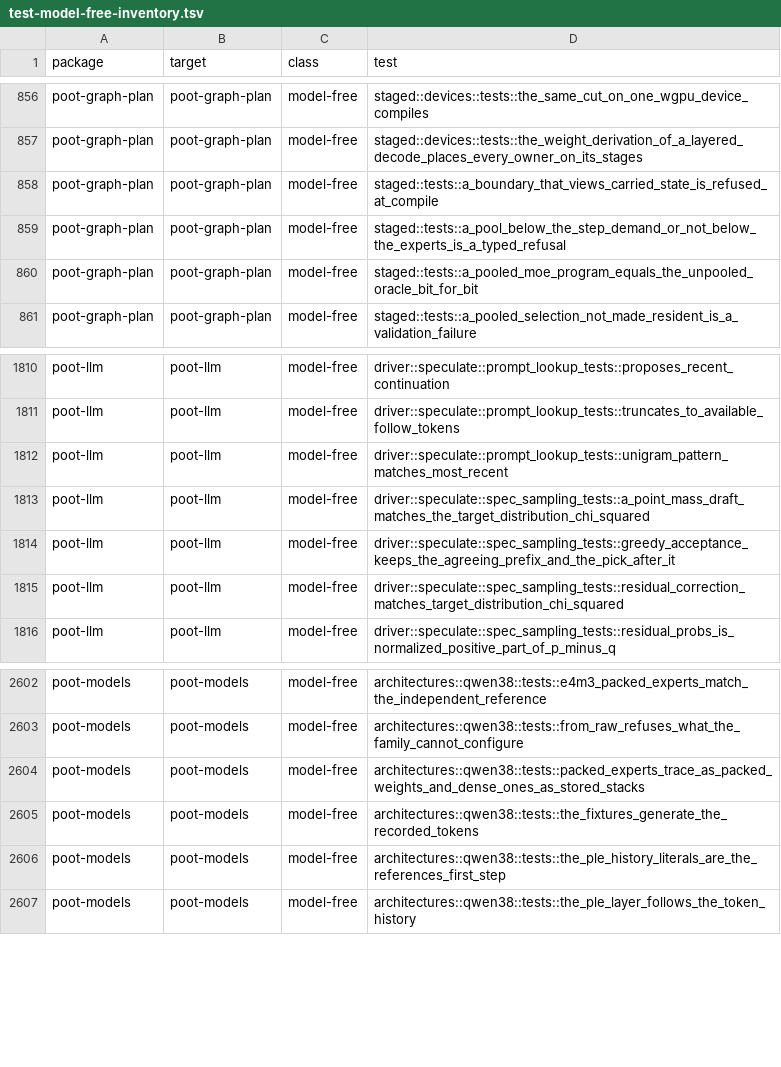
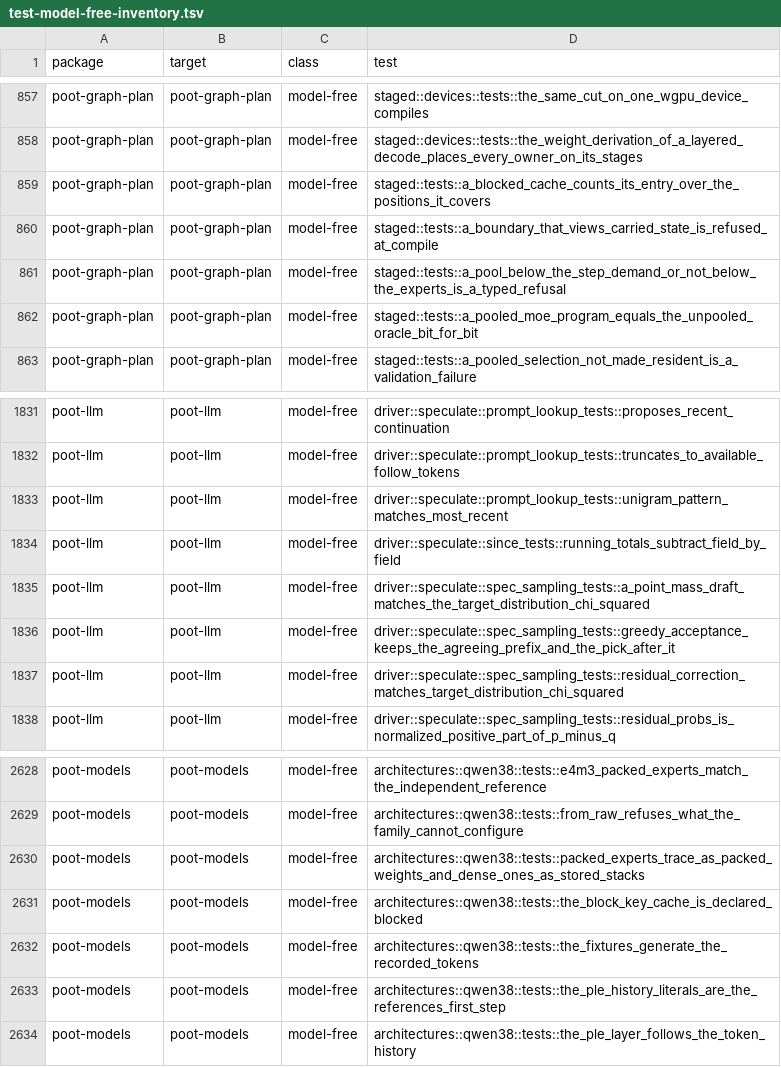
Before and after one commit to kikijiki/poot, a TSV file: scripts/test-model-free-inventory.tsv, drawn as a sheet; only a part is shown, gaps mark what is left out; the diff covers the shown part only.

Commit message:
Teacher-forced KL gate against llama.cpp, GLM MTP and QSA key-cache receipts, repeatable diagrams
6 changes, in the order they landed:

- Merge card/1141: KL-vs-llama.cpp teacher-forced gate on the same GGUF (small models) (POOT-1141)
- Merge card/1154: Repeatable diagram rendering: authored SVG sources to the README and website PNGs (just diagrams, --check, index.json) (POOT-1154)
- Merge card/1144: GLM MTP on the real checkpoint: acceptance, p and round-time breakdown (k=1,2,3) against a no-draft control, on a pod (POOT-1144)
- Merge card/1143 stage 1: incremental block-key cache for the QSA indexer (POOT-1143)
- Format benchmarks/README.md so docs-check passes
- Merge card/1156: Root-cause the poot vs llama.cpp mean KL gap (0.032 vs llama.cpp backend noise 0.0014) on Qwen2.5/Qwen3 Q8_0 and Q4_K_M (POOT-1156)

```diff
--- a/scripts/test-model-free-inventory.tsv
+++ b/scripts/test-model-free-inventory.tsv
@@ -857,2 +858,3 @@ poot-graph-plan	poot-graph-plan	model-free	staged::devices::tests::the_same_cut_
 poot-graph-plan	poot-graph-plan	model-free	staged::devices::tests::the_weight_derivation_of_a_layered_decode_places_every_owner_on_its_stages
+poot-graph-plan	poot-graph-plan	model-free	staged::tests::a_blocked_cache_counts_its_entry_over_the_positions_it_covers
 poot-graph-plan	poot-graph-plan	model-free	staged::tests::a_boundary_that_views_carried_state_is_refused_at_compile
@@ -1812,2 +1833,3 @@ poot-llm	poot-llm	model-free	driver::speculate::prompt_lookup_tests::truncates_t
 poot-llm	poot-llm	model-free	driver::speculate::prompt_lookup_tests::unigram_pattern_matches_most_recent
+poot-llm	poot-llm	model-free	driver::speculate::since_tests::running_totals_subtract_field_by_field
 poot-llm	poot-llm	model-free	driver::speculate::spec_sampling_tests::a_point_mass_draft_matches_the_target_distribution_chi_squared
@@ -2604,2 +2630,3 @@ poot-models	poot-models	model-free	architectures::qwen38::tests::from_raw_refuse
 poot-models	poot-models	model-free	architectures::qwen38::tests::packed_experts_trace_as_packed_weights_and_dense_ones_as_stored_stacks
+poot-models	poot-models	model-free	architectures::qwen38::tests::the_block_key_cache_is_declared_blocked
 poot-models	poot-models	model-free	architectures::qwen38::tests::the_fixtures_generate_the_recorded_tokens
```
Also changed, not shown: 28 added rows and 2 removed rows elsewhere in this file, 48 other files.
